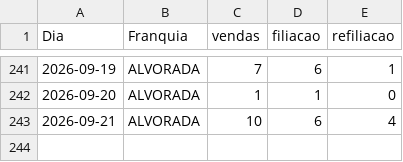
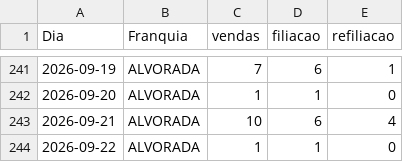
Before and after one commit to matheussouza28/dashboard-vendas-alvorada, a CSV file: data/resumo_diario.csv, drawn as a sheet; only a part is shown, gaps mark what is left out; the diff names each change by its address in the sheet, - before the commit and + after, or states it on an @@ line.

```diff
--- a/data/resumo_diario.csv
+++ b/data/resumo_diario.csv
+row 244: 2026-09-22 | ALVORADA | 1 | 1 | 0
```
Also changed, not shown: data/base_vendas.csv, data/por_vendedor.csv, 3 other files.
